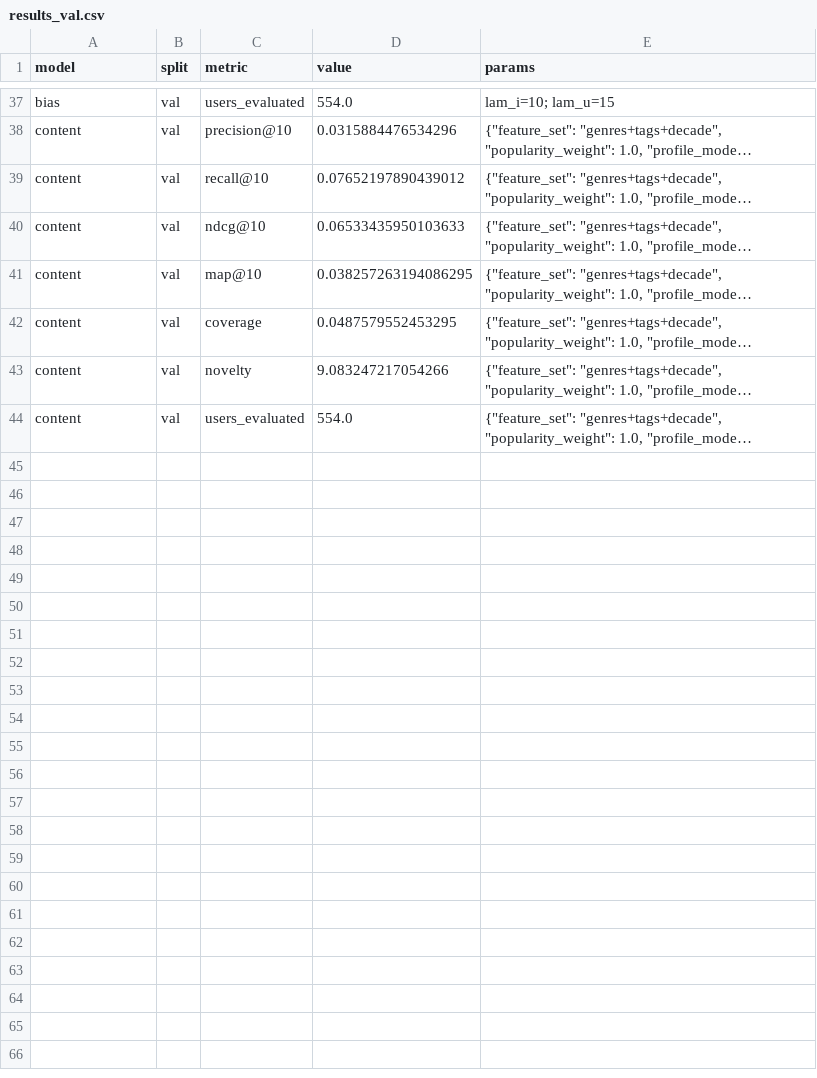
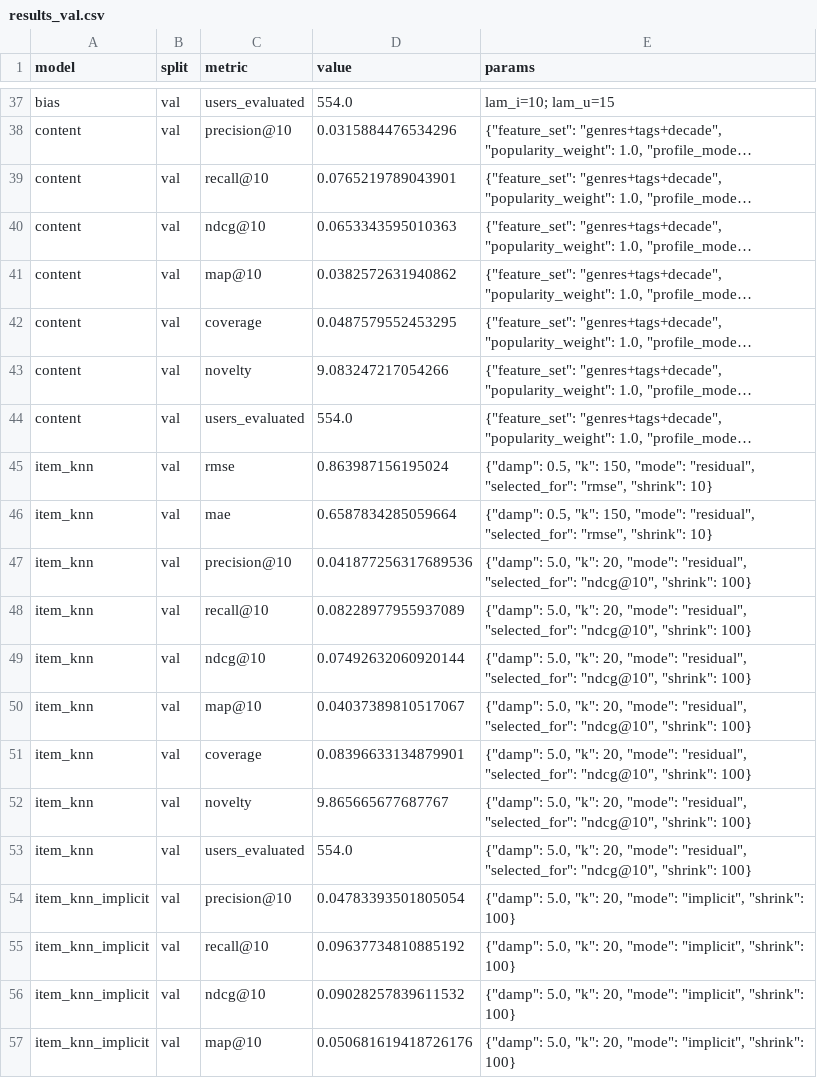
Before and after one commit to krishan1011/CineMatch_Recommendation_System, a CSV file: cinematch/reports/results_val.csv, drawn as a sheet; only a part is shown, gaps mark what is left out; long unchanged cells end in …; the diff covers the shown part only; the diff names each change by its address in the sheet, - before the commit and + after, or states it on an @@ line.

```diff
--- a/cinematch/reports/results_val.csv
+++ b/cinematch/reports/results_val.csv
-D39 (value): 0.07652197890439012
+D39 (value): 0.0765219789043901
-D40 (value): 0.06533435950103633
+D40 (value): 0.0653343595010363
-D41 (value): 0.038257263194086295
+D41 (value): 0.0382572631940862
+row 45: item_knn | val | rmse | 0.863987156195024 | {"damp": 0.5, "k": 150, "mode": "residual", "selected_for": "rmse", "shrink": 10}
+row 46: item_knn | val | mae | 0.6587834285059664 | {"damp": 0.5, "k": 150, "mode": "residual", "selected_for": "rmse", "shrink": 10}
+row 47: item_knn | val | precision@10 | 0.041877256317689536 | {"damp": 5.0, "k": 20, "mode": "residual", "selected_for": "ndcg@10", "shrink": 100}
+row 48: item_knn | val | recall@10 | 0.08228977955937089 | {"damp": 5.0, "k": 20, "mode": "residual", "selected_for": "ndcg@10", "shrink": 100}
+row 49: item_knn | val | ndcg@10 | 0.07492632060920144 | {"damp": 5.0, "k": 20, "mode": "residual", "selected_for": "ndcg@10", "shrink": 100}
+row 50: item_knn | val | map@10 | 0.04037389810517067 | {"damp": 5.0, "k": 20, "mode": "residual", "selected_for": "ndcg@10", "shrink": 100}
+row 51: item_knn | val | coverage | 0.08396633134879901 | {"damp": 5.0, "k": 20, "mode": "residual", "selected_for": "ndcg@10", "shrink": 100}
+row 52: item_knn | val | novelty | 9.865665677687767 | {"damp": 5.0, "k": 20, "mode": "residual", "selected_for": "ndcg@10", "shrink": 100}
+row 53: item_knn | val | users_evaluated | 554.0 | {"damp": 5.0, "k": 20, "mode": "residual", "selected_for": "ndcg@10", "shrink": 100}
+row 54: item_knn_implicit | val | precision@10 | 0.04783393501805054 | {"damp": 5.0, "k": 20, "mode": "implicit", "shrink": 100}
+row 55: item_knn_implicit | val | recall@10 | 0.09637734810885192 | {"damp": 5.0, "k": 20, "mode": "implicit", "shrink": 100}
+row 56: item_knn_implicit | val | ndcg@10 | 0.09028257839611532 | {"damp": 5.0, "k": 20, "mode": "implicit", "shrink": 100}
+row 57: item_knn_implicit | val | map@10 | 0.050681619418726176 | {"damp": 5.0, "k": 20, "mode": "implicit", "shrink": 100}
```
Also changed, not shown: 19 added rows elsewhere in this file, 7 other files.
